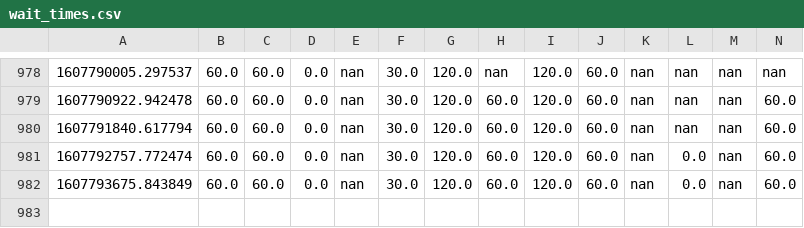
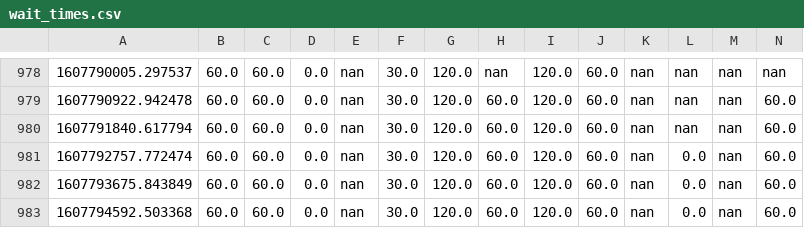
Before and after one commit to juliennelachance/CoVID_Wait_Times_NYC, a CSV file: wait_times.csv, drawn as a sheet; only a part is shown, gaps mark what is left out; rows hold the shown columns only; the diff names each change by its address in the sheet, - before the commit and + after, or states it on an @@ line.

```diff
--- a/wait_times.csv
+++ b/wait_times.csv
+row 983: 1607794592.503368 | 60.0 | 60.0 | 0.0 | nan | 30.0 | 120.0 | 60.0 | 120.0 | 60.0 | nan | 0.0 | nan | 60.0
```
Also changed, not shown: 2 other files.
